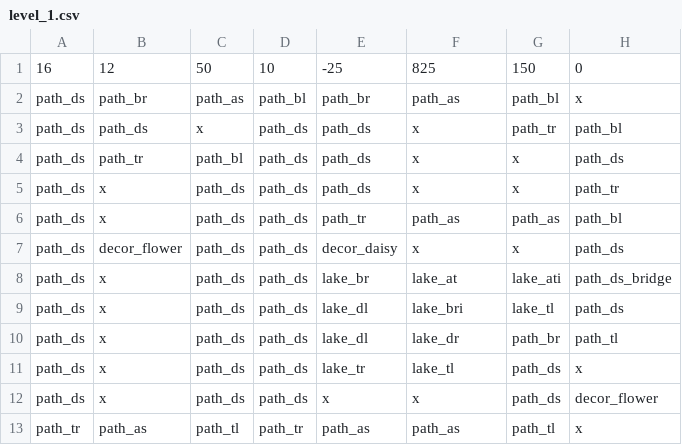
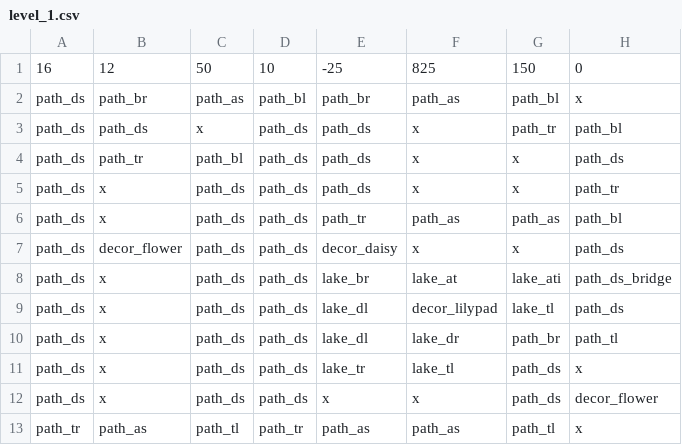
Before and after one commit to OleeL/Turris, a CSV file: assets/levels/level_1.csv, drawn as a sheet; only a part is shown; the diff names each change by its address in the sheet, - before the commit and + after, or states it on an @@ line.

```diff
--- a/assets/levels/level_1.csv
+++ b/assets/levels/level_1.csv
-F9: lake_bri
+F9: decor_lilypad
```
Also changed, not shown: 1 other file.
